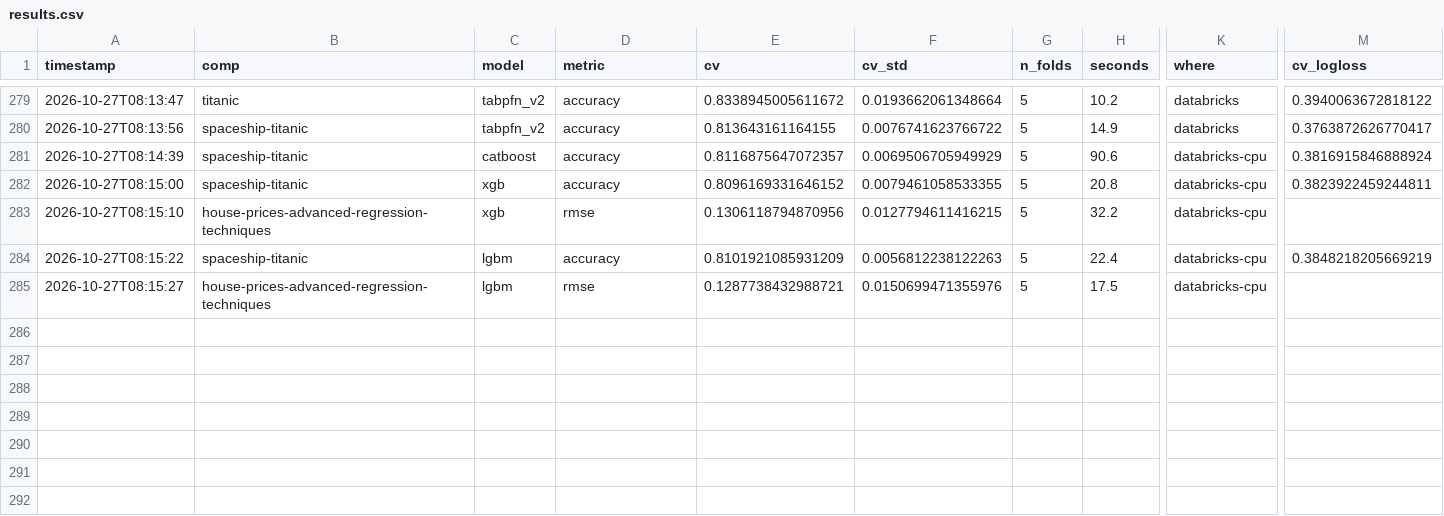
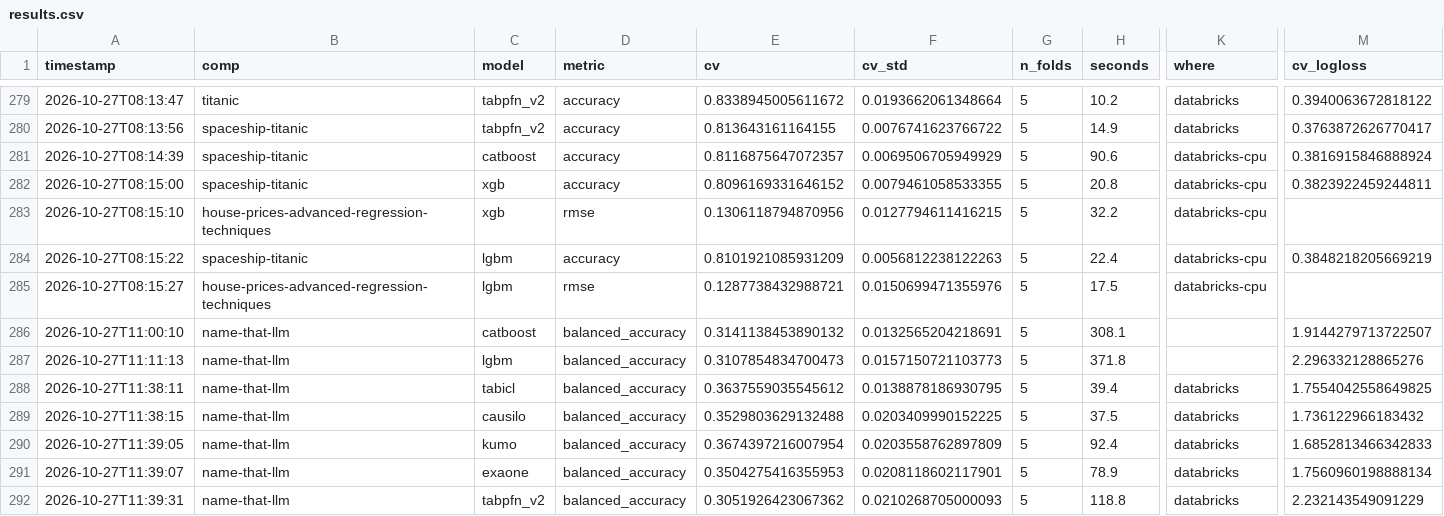
Before and after one commit to Aiden-Jeon/kaggle-master, a CSV file: results/results.csv, drawn as a sheet; only a part is shown, gaps mark what is left out; rows hold the shown columns only; the diff names each change by its address in the sheet, - before the commit and + after, or states it on an @@ line.

Commit message:
name-that-llm: 그룹 fold·balanced_accuracy·클래스 상한 래퍼, 오프라인 제출 노트북
- cv.group: 같은 그룹(prompt_id)은 같은 fold (StratifiedGroupKFold / GroupKFold), merge_folds 경로까지
- balanced_accuracy 지표
- _ManyClass: 클래스 상한을 넘으면 코드표 여러 장으로 나눠 학습 (tabpfn_v2, 10개 상한)
- competitions/name-that-llm: 문체 통계 + 글자·단어 TF-IDF SVD + Qwen3-0.6B 임베딩 PCA (168 피처)
- kernel/: LB 탐침(TF-IDF 로지스틱 회귀), 오프라인 묶음 준비, 제출 노트북 빌더 (코드 대회, 인터넷 없음)
- results.csv: GBDT 2개 + TFM 5개 5-fold (limix2m·mitra 는 클래스 18개에서 실패)

Co-authored-by: Isaac <no-reply@databricks.com>

```diff
--- a/results/results.csv
+++ b/results/results.csv
+row 286: 2026-10-27T11:00:10 | name-that-llm | catboost | balanced_accuracy | 0.3141138453890132 | 0.0132565204218691 | 5 | 308.1 |  | 1.9144279713722507
+row 287: 2026-10-27T11:11:13 | name-that-llm | lgbm | balanced_accuracy | 0.3107854834700473 | 0.0157150721103773 | 5 | 371.8 |  | 2.296332128865276
+row 288: 2026-10-27T11:38:11 | name-that-llm | tabicl | balanced_accuracy | 0.3637559035545612 | 0.0138878186930795 | 5 | 39.4 | databricks | 1.7554042558649825
+row 289: 2026-10-27T11:38:15 | name-that-llm | causilo | balanced_accuracy | 0.3529803629132488 | 0.0203409990152225 | 5 | 37.5 | databricks | 1.736122966183432
+row 290: 2026-10-27T11:39:05 | name-that-llm | kumo | balanced_accuracy | 0.3674397216007954 | 0.0203558762897809 | 5 | 92.4 | databricks | 1.6852813466342833
+row 291: 2026-10-27T11:39:07 | name-that-llm | exaone | balanced_accuracy | 0.3504275416355953 | 0.0208118602117901 | 5 | 78.9 | databricks | 1.7560960198888134
+row 292: 2026-10-27T11:39:31 | name-that-llm | tabpfn_v2 | balanced_accuracy | 0.3051926423067362 | 0.0210268705000093 | 5 | 118.8 | databricks | 2.232143549091229
```
Also changed, not shown: 10 other files.
